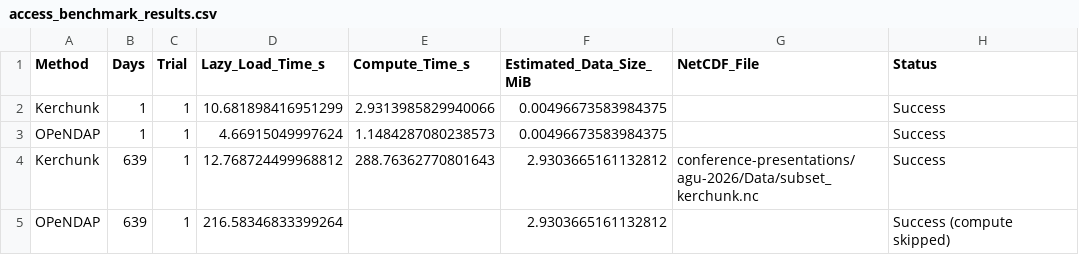
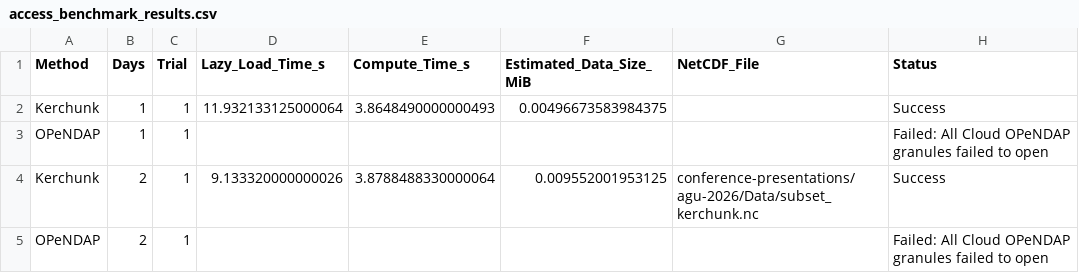
Before and after one commit to andrewmfisher/gesdisc-tutorials, a CSV file: conference-presentations/agu-2026/Data/access_benchmark_results.csv, drawn as a sheet.

```diff
--- a/conference-presentations/agu-2026/Data/access_benchmark_results.csv
+++ b/conference-presentations/agu-2026/Data/access_benchmark_results.csv
@@ -1,5 +1,5 @@
 Method,Days,Trial,Lazy_Load_Time_s,Compute_Time_s,Estimated_Data_Size_MiB,NetCDF_File,Status
-Kerchunk,1,1,10.681898416951299,2.9313985829940066,0.00496673583984375,,Success
-OPeNDAP,1,1,4.66915049997624,1.1484287080238573,0.00496673583984375,,Success
-Kerchunk,639,1,12.768724499968812,288.76362770801643,2.9303665161132812,conference-presentations/agu-2026/Data/subset_kerchunk.nc,Success
-OPeNDAP,639,1,216.58346833399264,,2.9303665161132812,,Success (compute skipped)
+Kerchunk,1,1,11.932133125000064,3.8648490000000493,0.00496673583984375,,Success
+OPeNDAP,1,1,,,,,Failed: All Cloud OPeNDAP granules failed to open
+Kerchunk,2,1,9.133320000000026,3.8788488330000064,0.009552001953125,conference-presentations/agu-2026/Data/subset_kerchunk.nc,Success
+OPeNDAP,2,1,,,,,Failed: All Cloud OPeNDAP granules failed to open
```
Also changed, not shown: 2 other files.
